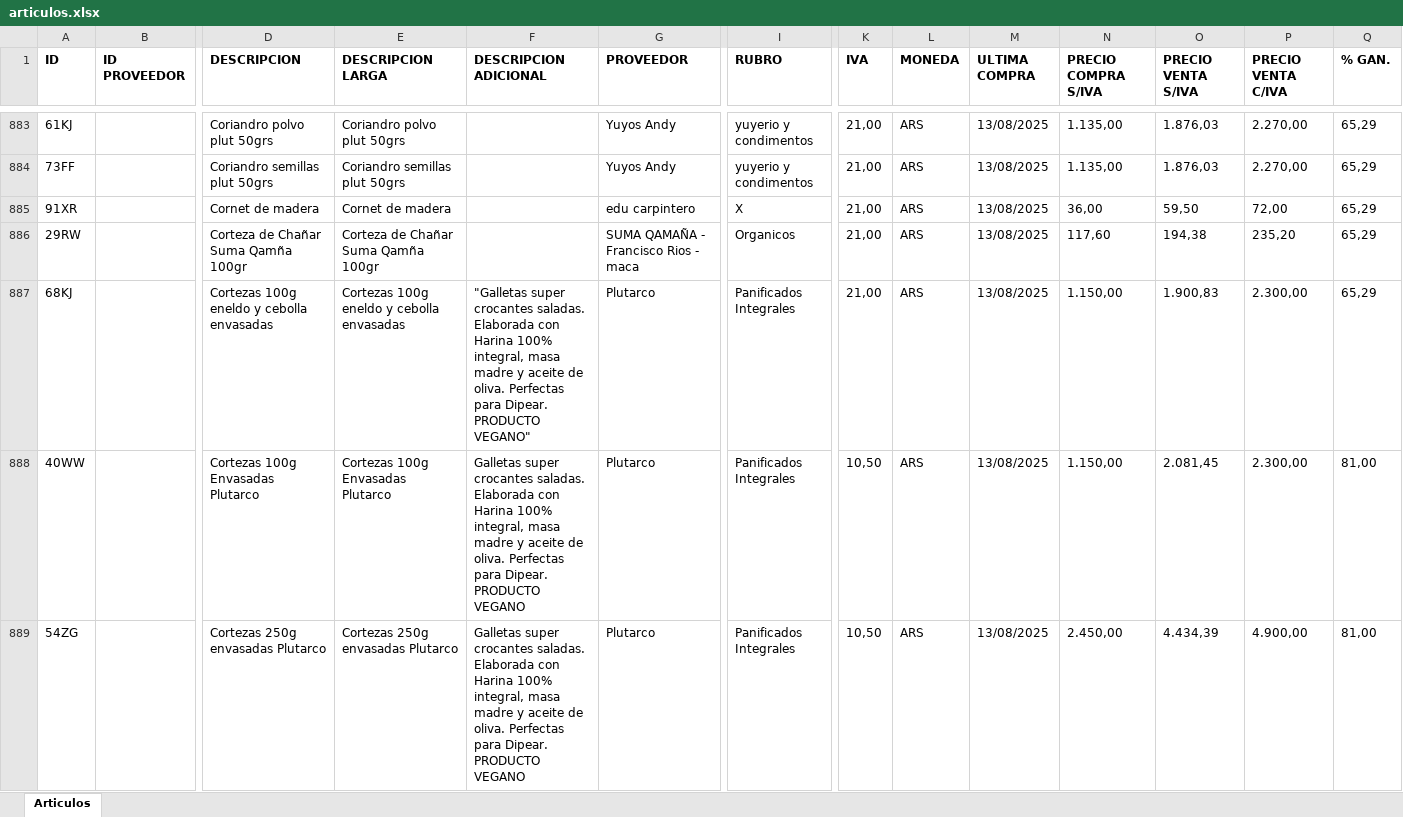
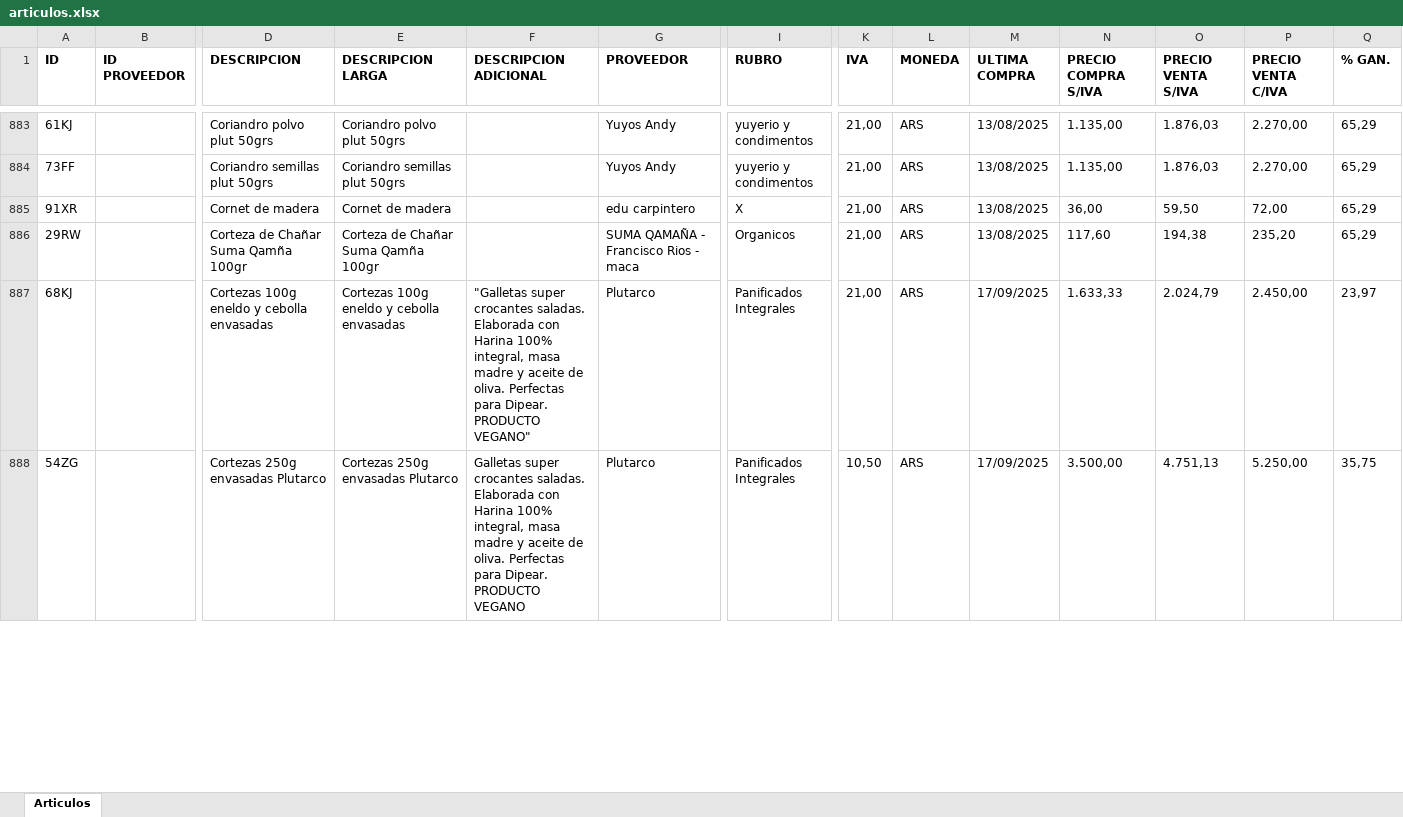
Before and after one commit to ppaipi/plutarco.github.io, an Excel workbook: articulos.xlsx, sheet Articulos, drawn as a sheet; only a part is shown, gaps mark what is left out; values as stored, in another font and other column widths than the file's, no borders; removed rows and columns are numbered as before the commit, all else as after; rows hold the shown columns only; ↵ is a line break in a cell; the diff covers the shown part only; the diff names each change by its address in the sheet, - before the commit and + after, or states it on an @@ line.

```diff
--- a/articulos.xlsx (sheet Articulos)
+++ b/articulos.xlsx (sheet Articulos)
-M887 (ULTIMA COMPRA): 13/08/2025
+M887 (ULTIMA COMPRA): 17/09/2025
-N887 (PRECIO COMPRA S/IVA): 1.150,00
+N887 (PRECIO COMPRA S/IVA): 1.633,33
-O887 (PRECIO VENTA S/IVA): 1.900,83
+O887 (PRECIO VENTA S/IVA): 2.024,79
-P887 (PRECIO VENTA C/IVA): 2.300,00
+P887 (PRECIO VENTA C/IVA): 2.450,00
-Q887 (% GAN.): 65,29
+Q887 (% GAN.): 23,97
-row 888: 40WW |  | Cortezas 100g Envasadas Plutarco | Cortezas 100g Envasadas Plutarco | Galletas super crocantes saladas. ↵ Elaborada con Harina 100% integral, masa madre y aceite de oliva. Perfectas para Dipear. ↵ PRODUCTO VEGANO | Plutarco | Panificados Integrales | 10,50 | ARS | 13/08/2025 | 1.150,00 | 2.081,45 | 2.300,00 | 81,00
-M888 (ULTIMA COMPRA): 13/08/2025
+M888 (ULTIMA COMPRA): 17/09/2025
-N888 (PRECIO COMPRA S/IVA): 2.450,00
+N888 (PRECIO COMPRA S/IVA): 3.500,00
-O888 (PRECIO VENTA S/IVA): 4.434,39
+O888 (PRECIO VENTA S/IVA): 4.751,13
-P888 (PRECIO VENTA C/IVA): 4.900,00
+P888 (PRECIO VENTA C/IVA): 5.250,00
-Q888 (% GAN.): 81,00
+Q888 (% GAN.): 35,75
```
Also changed, not shown: 8 added rows and 284 edited cells elsewhere in this sheet.
